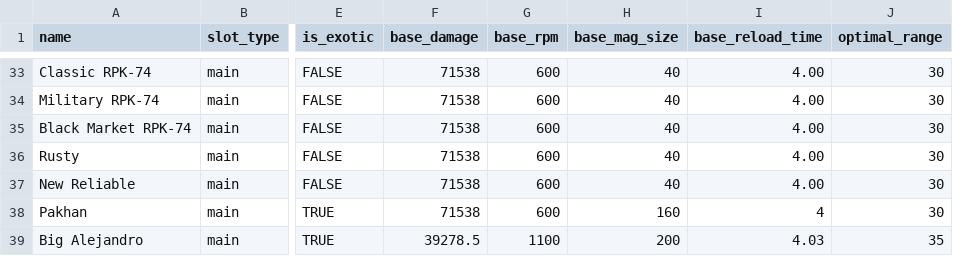
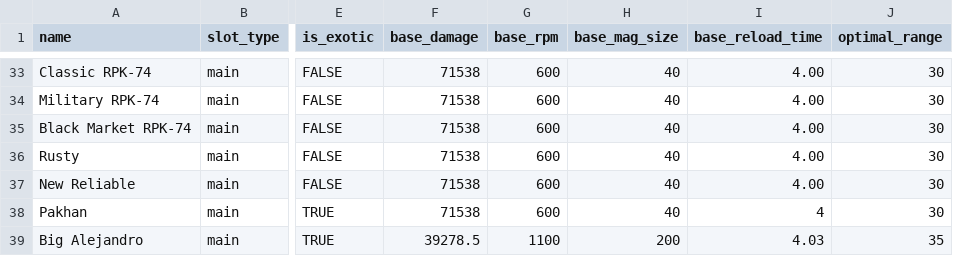
Before and after one commit to div2hub/game-data, a CSV file: weapons/lmgs.csv, drawn as a sheet; only a part is shown, gaps mark what is left out; the diff names each change by its address in the sheet, - before the commit and + after, or states it on an @@ line.

Commit message:
Set Pakhan base magazine size to 40, matching the RPK family

```diff
--- a/weapons/lmgs.csv
+++ b/weapons/lmgs.csv
-H38 (base_mag_size): 160
+H38 (base_mag_size): 40
```
